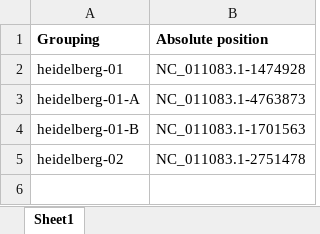
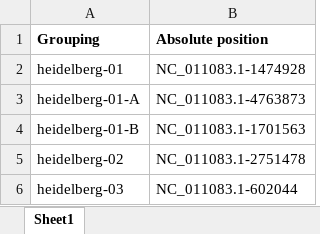
Before and after one commit to Viloleal/vSNP, an Excel workbook: dependencies/bi/salmonella/heidelberg-SL476/script_dependents/DefiningSNPsGroupDesignations.xlsx, sheet Sheet1, drawn as a sheet; values as stored, in another font and other column widths than the file's, no borders; the diff names each change by its address in the sheet, - before the commit and + after, or states it on an @@ line.

```diff
--- a/dependencies/bi/salmonella/heidelberg-SL476/script_dependents/DefiningSNPsGroupDesignations.xlsx (sheet Sheet1)
+++ b/dependencies/bi/salmonella/heidelberg-SL476/script_dependents/DefiningSNPsGroupDesignations.xlsx (sheet Sheet1)
+row 6: heidelberg-03 | NC_011083.1-602044
```
Also changed, not shown: dependencies/bi/salmonella/heidelberg-SL476/script_dependents/Filtered_Regions.xlsx, 3 other files.
